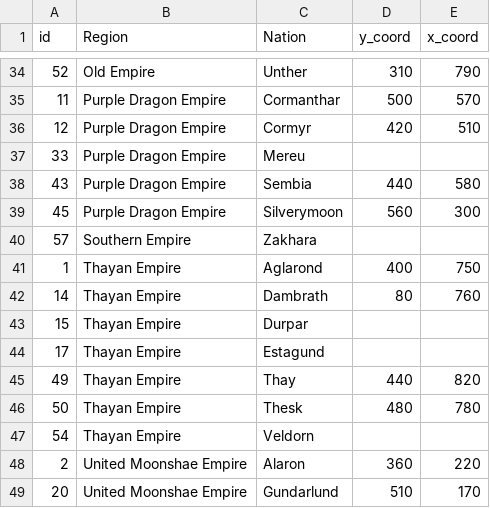
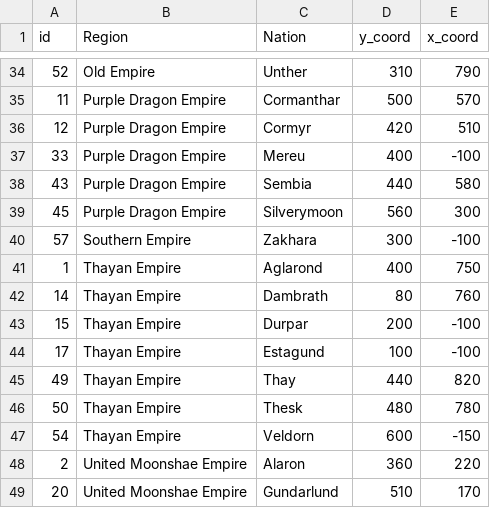
Before and after one commit to trangtph/Programming, a CSV file: Processed_data/nation_region_coordinate.csv, drawn as a sheet; only a part is shown, gaps mark what is left out; the diff covers the shown part only.

```diff
--- a/Processed_data/nation_region_coordinate.csv
+++ b/Processed_data/nation_region_coordinate.csv
@@ -36,13 +36,13 @@ id,Region,Nation,y_coord,x_coord
 12,Purple Dragon Empire,Cormyr,420,510
-33,Purple Dragon Empire,Mereu,,
+33,Purple Dragon Empire,Mereu,400,-100
 43,Purple Dragon Empire,Sembia,440,580
 45,Purple Dragon Empire,Silverymoon,560,300
-57,Southern Empire,Zakhara,,
+57,Southern Empire,Zakhara,300,-100
 1,Thayan Empire,Aglarond,400,750
 14,Thayan Empire,Dambrath,80,760
-15,Thayan Empire,Durpar,,
-17,Thayan Empire,Estagund,,
+15,Thayan Empire,Durpar,200,-100
+17,Thayan Empire,Estagund,100,-100
 49,Thayan Empire,Thay,440,820
 50,Thayan Empire,Thesk,480,780
-54,Thayan Empire,Veldorn,,
+54,Thayan Empire,Veldorn,600,-150
 2,United Moonshae Empire,Alaron,360,220
```
Also changed, not shown: 17 edited cells elsewhere in this file, Processed_data/nation_region.csv, 4 other files.
